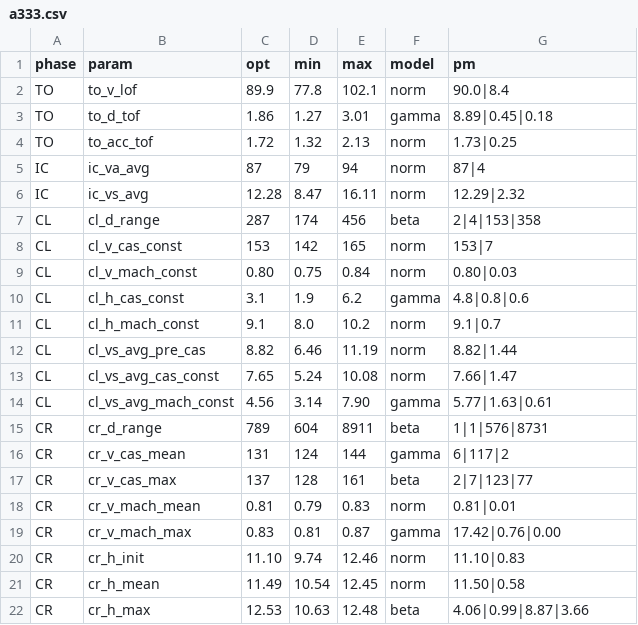
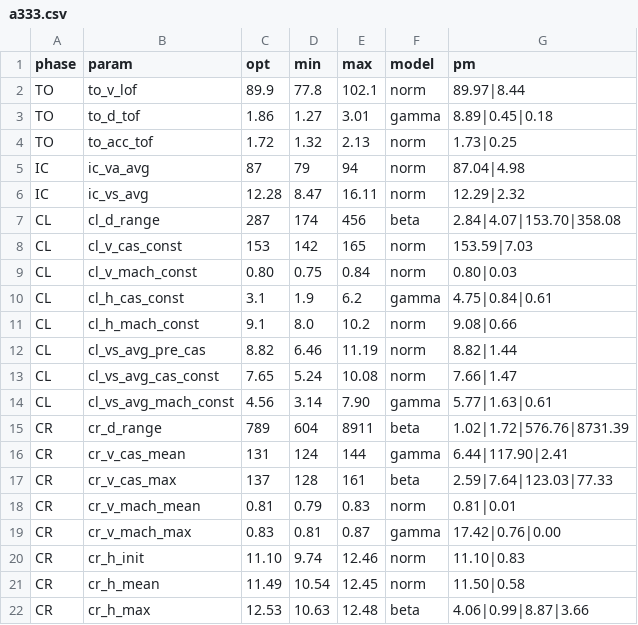
Before and after one commit to TUDelft-CNS-ATM/openap, a CSV file: tools/input/wrap/a333.csv, drawn as a sheet; only a part is shown; the diff covers the shown part only.

```diff
--- a/tools/input/wrap/a333.csv
+++ b/tools/input/wrap/a333.csv
@@ -1,12 +1,12 @@
 phase,param,opt,min,max,model,pm
-TO,to_v_lof,89.9,77.8,102.1,norm,90.0|8.4
+TO,to_v_lof,89.9,77.8,102.1,norm,89.97|8.44
 TO,to_d_tof,1.86,1.27,3.01,gamma,8.89|0.45|0.18
 TO,to_acc_tof,1.72,1.32,2.13,norm,1.73|0.25
-IC,ic_va_avg,87,79,94,norm,87|4
+IC,ic_va_avg,87,79,94,norm,87.04|4.98
 IC,ic_vs_avg,12.28,8.47,16.11,norm,12.29|2.32
-CL,cl_d_range,287,174,456,beta,2|4|153|358
-CL,cl_v_cas_const,153,142,165,norm,153|7
+CL,cl_d_range,287,174,456,beta,2.84|4.07|153.70|358.08
+CL,cl_v_cas_const,153,142,165,norm,153.59|7.03
 CL,cl_v_mach_const,0.80,0.75,0.84,norm,0.80|0.03
-CL,cl_h_cas_const,3.1,1.9,6.2,gamma,4.8|0.8|0.6
-CL,cl_h_mach_const,9.1,8.0,10.2,norm,9.1|0.7
+CL,cl_h_cas_const,3.1,1.9,6.2,gamma,4.75|0.84|0.61
+CL,cl_h_mach_const,9.1,8.0,10.2,norm,9.08|0.66
 CL,cl_vs_avg_pre_cas,8.82,6.46,11.19,norm,8.82|1.44
@@ -14,5 +14,5 @@ CL,cl_vs_avg_cas_const,7.65,5.24,10.08,norm,7.66|1.47
 CL,cl_vs_avg_mach_const,4.56,3.14,7.90,gamma,5.77|1.63|0.61
-CR,cr_d_range,789,604,8911,beta,1|1|576|8731
-CR,cr_v_cas_mean,131,124,144,gamma,6|117|2
-CR,cr_v_cas_max,137,128,161,beta,2|7|123|77
+CR,cr_d_range,789,604,8911,beta,1.02|1.72|576.76|8731.39
+CR,cr_v_cas_mean,131,124,144,gamma,6.44|117.90|2.41
+CR,cr_v_cas_max,137,128,161,beta,2.59|7.64|123.03|77.33
 CR,cr_v_mach_mean,0.81,0.79,0.83,norm,0.81|0.01
```
Also changed, not shown: 6 edited cells elsewhere in this file, tools/input/wrap/a332.csv, tools/input/wrap/a343.csv, 32 other files.
